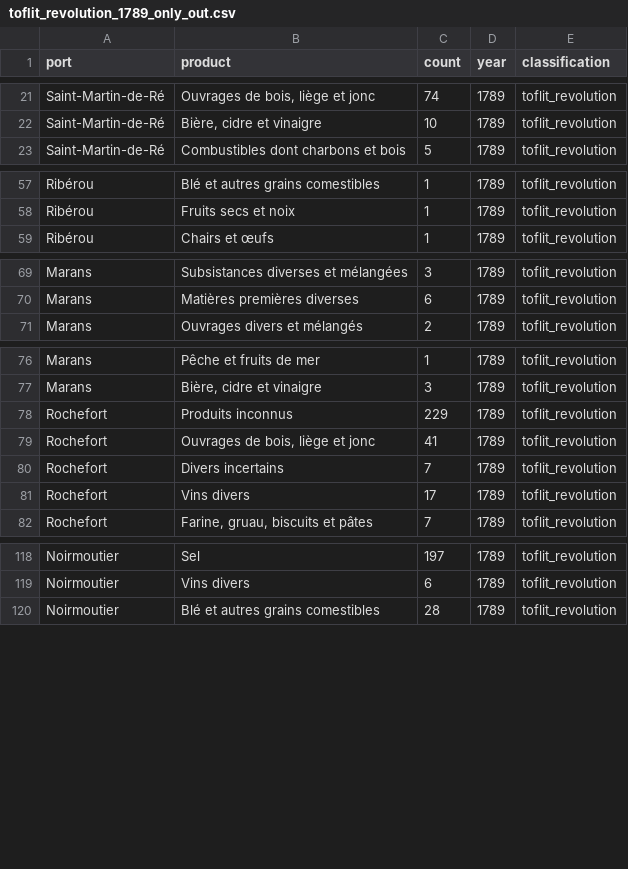
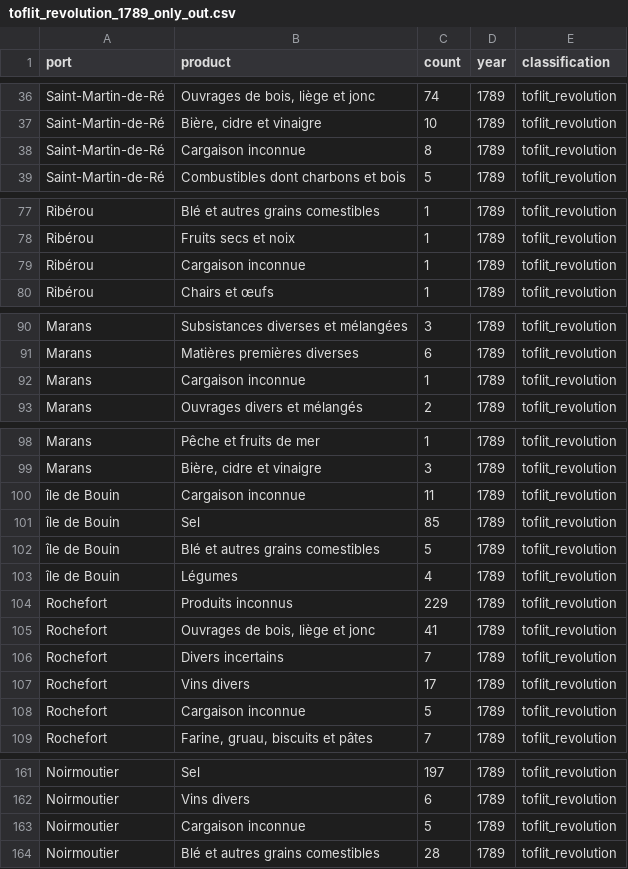
Before and after one commit to medialab/portic-datasprint-2021, a CSV file: productions/equipe_2/produits/data/toflit_revolution_1789_only_out.csv, drawn as a sheet; only a part is shown, gaps mark what is left out; the diff covers the shown part only.

```diff
--- a/productions/equipe_2/produits/data/toflit_revolution_1789_only_out.csv
+++ b/productions/equipe_2/produits/data/toflit_revolution_1789_only_out.csv
@@ -22,2 +37,3 @@ Saint-Martin-de-Ré,"Ouvrages de bois, liège et jonc",74,1789,toflit_revolution
 Saint-Martin-de-Ré,"Bière, cidre et vinaigre",10,1789,toflit_revolution
+Saint-Martin-de-Ré,Cargaison inconnue,8,1789,toflit_revolution
 Saint-Martin-de-Ré,Combustibles dont charbons et bois,5,1789,toflit_revolution
@@ -58,2 +78,3 @@ Ribérou,Blé et autres grains comestibles,1,1789,toflit_revolution
 Ribérou,Fruits secs et noix,1,1789,toflit_revolution
+Ribérou,Cargaison inconnue,1,1789,toflit_revolution
 Ribérou,Chairs et œufs,1,1789,toflit_revolution
@@ -70,2 +91,3 @@ Marans,Subsistances diverses et mélangées,3,1789,toflit_revolution
 Marans,Matières premières diverses,6,1789,toflit_revolution
+Marans,Cargaison inconnue,1,1789,toflit_revolution
 Marans,Ouvrages divers et mélangés,2,1789,toflit_revolution
@@ -77,2 +99,6 @@ Marans,Pêche et fruits de mer,1,1789,toflit_revolution
 Marans,"Bière, cidre et vinaigre",3,1789,toflit_revolution
+île de Bouin,Cargaison inconnue,11,1789,toflit_revolution
+île de Bouin,Sel,85,1789,toflit_revolution
+île de Bouin,Blé et autres grains comestibles,5,1789,toflit_revolution
+île de Bouin,Légumes,4,1789,toflit_revolution
 Rochefort,Produits inconnus,229,1789,toflit_revolution
@@ -81,2 +107,3 @@ Rochefort,Divers incertains,7,1789,toflit_revolution
 Rochefort,Vins divers,17,1789,toflit_revolution
+Rochefort,Cargaison inconnue,5,1789,toflit_revolution
 Rochefort,"Farine, gruau, biscuits et pâtes",7,1789,toflit_revolution
@@ -119,2 +162,3 @@ Noirmoutier,Sel,197,1789,toflit_revolution
 Noirmoutier,Vins divers,6,1789,toflit_revolution
+Noirmoutier,Cargaison inconnue,5,1789,toflit_revolution
 Noirmoutier,Blé et autres grains comestibles,28,1789,toflit_revolution
```
Also changed, not shown: 15 added rows, 38 moved rows and 4 edited cells elsewhere in this file, productions/equipe_2/produits/data/SITC_fr_1789_only_out.csv, productions/equipe_2/produits/data/portic_default_1789_only_out.csv, 11 other files.
